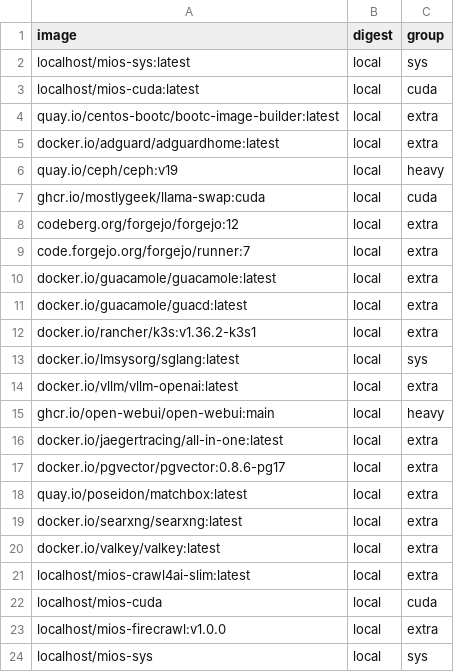
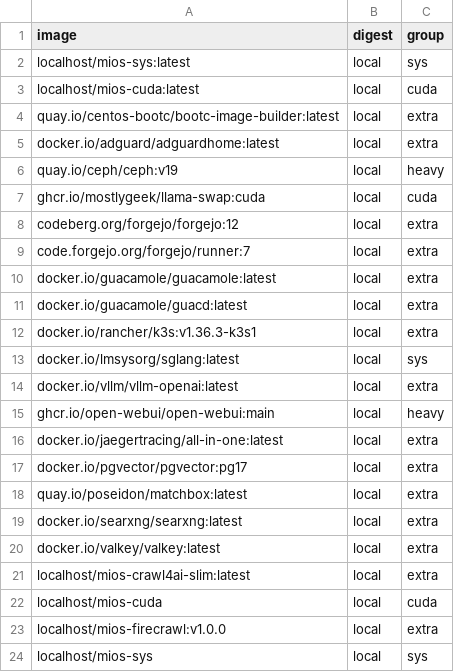
Before and after one commit to mios-dev/MiOS, a TSV file: usr/share/mios/artifacts/sbom/bound-images.tsv, drawn as a sheet.

```diff
--- a/usr/share/mios/artifacts/sbom/bound-images.tsv
+++ b/usr/share/mios/artifacts/sbom/bound-images.tsv
@@ -11,3 +11,3 @@ docker.io/guacamole/guacamole:latest	local	extra
 docker.io/guacamole/guacd:latest	local	extra
-docker.io/rancher/k3s:v1.36.2-k3s1	local	extra
+docker.io/rancher/k3s:v1.36.3-k3s1	local	extra
 docker.io/lmsysorg/sglang:latest	local	sys
@@ -16,3 +16,3 @@ ghcr.io/open-webui/open-webui:main	local	heavy
 docker.io/jaegertracing/all-in-one:latest	local	extra
-docker.io/pgvector/pgvector:0.8.6-pg17	local	extra
+docker.io/pgvector/pgvector:pg17	local	extra
 quay.io/poseidon/matchbox:latest	local	extra
```
Also changed, not shown: 15 other files.
